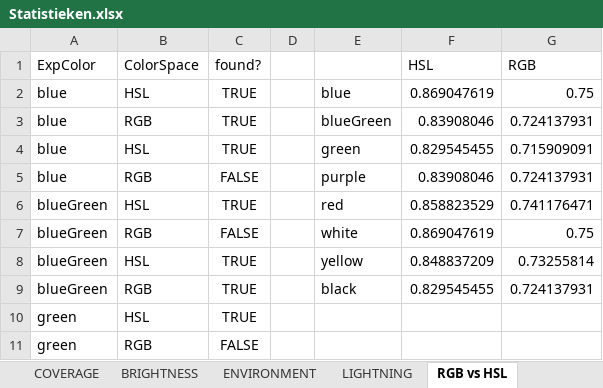
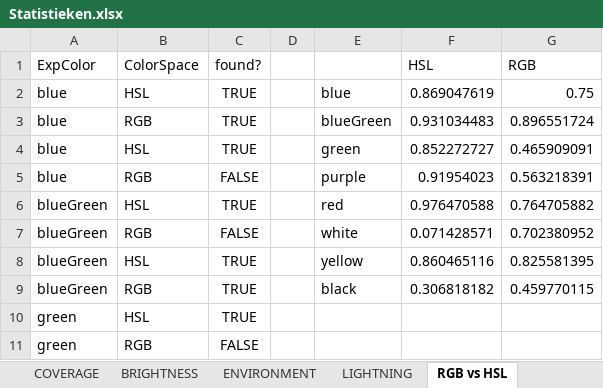
Before and after one commit to SeppeVanSteenbergen/2019-2020-PnOCW-team-12, an Excel workbook: colorTestingST2/Statistieken.xlsx, sheet RGB vs HSL, drawn as a sheet; only a part is shown; values as stored, in another font and other column widths than the file's, no borders; charts and pictures not drawn; the diff names each change by its address in the sheet, - before the commit and + after, or states it on an @@ line.

Commit message:
bug

```diff
--- a/colorTestingST2/Statistieken.xlsx (sheet RGB vs HSL)
+++ b/colorTestingST2/Statistieken.xlsx (sheet RGB vs HSL)
-F3 (HSL): 0.83908046
+F3 (HSL): 0.931034483
-G3 (RGB): 0.724137931
+G3 (RGB): 0.896551724
-F4 (HSL): 0.829545455
+F4 (HSL): 0.852272727
-G4 (RGB): 0.715909091
+G4 (RGB): 0.465909091
-F5 (HSL): 0.83908046
+F5 (HSL): 0.91954023
-G5 (RGB): 0.724137931
+G5 (RGB): 0.563218391
-F6 (HSL): 0.858823529
+F6 (HSL): 0.976470588
-G6 (RGB): 0.741176471
+G6 (RGB): 0.764705882
-F7 (HSL): 0.869047619
+F7 (HSL): 0.071428571
-G7 (RGB): 0.75
+G7 (RGB): 0.702380952
-F8 (HSL): 0.848837209
+F8 (HSL): 0.860465116
-G8 (RGB): 0.73255814
+G8 (RGB): 0.825581395
-F9 (HSL): 0.829545455
+F9 (HSL): 0.306818182
-G9 (RGB): 0.724137931
+G9 (RGB): 0.459770115
```
Also changed, not shown: charts or pictures.
